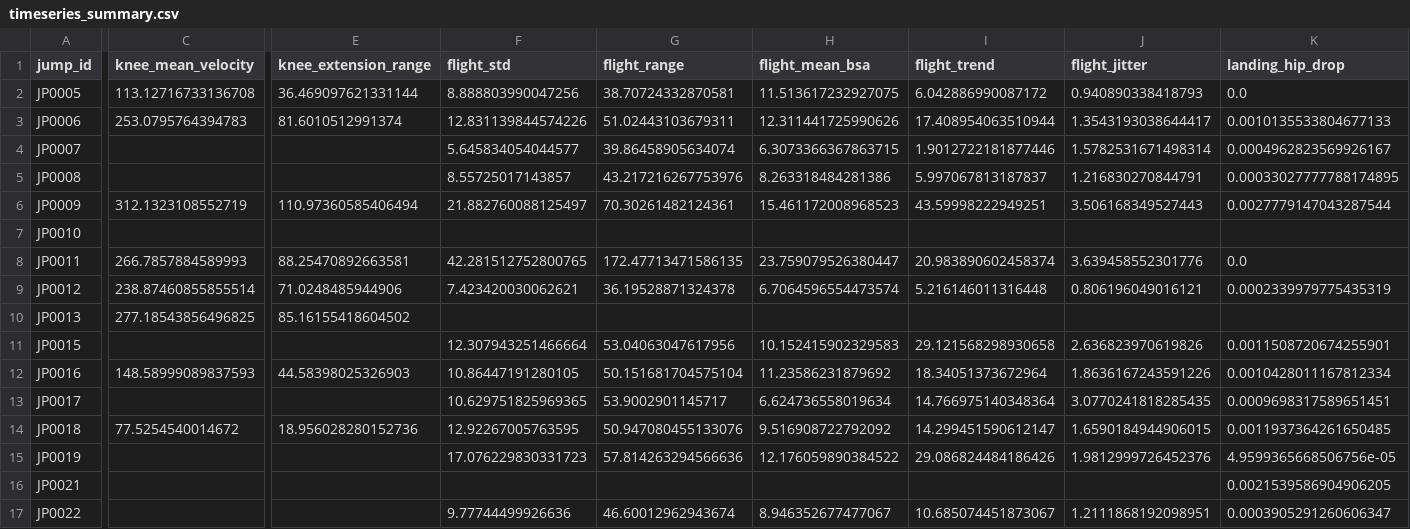
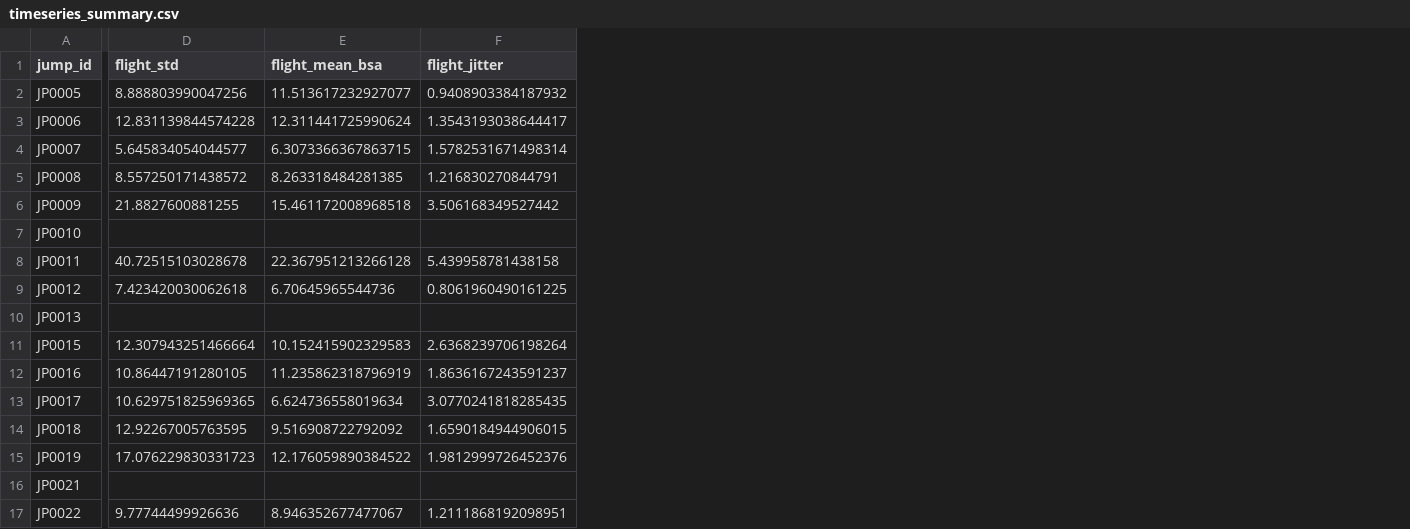
Before and after one commit to elisa-negrini/SkiProject-SportTech, a CSV file: metrics/timeseries_metrics/timeseries_summary.csv, drawn as a sheet; only a part is shown, gaps mark what is left out; removed rows and columns are numbered as before the commit, all else as after; the diff covers the shown part only; the diff names each change by its address in the sheet, - before the commit and + after, or states it on an @@ line.

```diff
--- a/metrics/timeseries_metrics/timeseries_summary.csv
+++ b/metrics/timeseries_metrics/timeseries_summary.csv
-column C (knee_mean_velocity), rows 2-14: 113.12716733136708 | 253.0795764394783 |  |  | 312.1323108552719 |  | 266.7857884589993 | 238.87460855855514 | 277.18543856496825 |  | 148.58999089837593 |  | 77.5254540014672
-column E (knee_extension_range), rows 2-14: 36.469097621331144 | 81.6010512991374 |  |  | 110.97360585406494 |  | 88.25470892663581 | 71.0248485944906 | 85.16155418604502 |  | 44.58398025326903 |  | 18.956028280152736
-column G (flight_range), rows 2-17: 38.70724332870581 | 51.02443103679311 | 39.86458905634074 | 43.217216267753976 | 70.30261482124361 |  | 172.47713471586135 | 36.19528871324378 |  | 53.04063047617956 | 50.151681704575104 | 53.9002901145717 | 50.947080455133076 | 57.814263294566636 |  | 46.60012962943674
-column I (flight_trend), rows 2-17: 6.042886990087172 | 17.408954063510944 | 1.9012722181877446 | 5.997067813187837 | 43.59998222949251 |  | 20.983890602458374 | 5.216146011316448 |  | 29.121568298930658 | 18.34051373672964 | 14.766975140348364 | 14.299451590612147 | 29.086824484186426 |  | 10.685074451873067
-column K (landing_hip_drop), rows 2-17: 0.0 | 0.0010135533804677133 | 0.0004962823569926167 | 0.00033027777788174895 | 0.0027779147043287544 |  | 0.0 | 0.0002339979775435319 |  | 0.0011508720674255901 | 0.0010428011167812334 | 0.0009698317589651451 | 0.0011937364261650485 | 4.9599365668506756e-05 | 0.0021539586904906205 | 0.0003905291260606347
-E2 (flight_mean_bsa): 11.513617232927075
+E2 (flight_mean_bsa): 11.513617232927077
-F2 (flight_jitter): 0.940890338418793
+F2 (flight_jitter): 0.9408903384187932
-D3 (flight_std): 12.831139844574226
+D3 (flight_std): 12.831139844574228
-E3 (flight_mean_bsa): 12.311441725990626
+E3 (flight_mean_bsa): 12.311441725990624
-D5 (flight_std): 8.55725017143857
+D5 (flight_std): 8.557250171438572
-E5 (flight_mean_bsa): 8.263318484281386
+E5 (flight_mean_bsa): 8.263318484281385
-D6 (flight_std): 21.882760088125497
+D6 (flight_std): 21.8827600881255
-E6 (flight_mean_bsa): 15.461172008968523
+E6 (flight_mean_bsa): 15.461172008968518
-F6 (flight_jitter): 3.506168349527443
+F6 (flight_jitter): 3.506168349527442
-D8 (flight_std): 42.281512752800765
+D8 (flight_std): 40.72515103028678
-E8 (flight_mean_bsa): 23.759079526380447
+E8 (flight_mean_bsa): 22.367951213266128
-F8 (flight_jitter): 3.639458552301776
+F8 (flight_jitter): 5.439958781438158
-D9 (flight_std): 7.423420030062621
+D9 (flight_std): 7.423420030062618
-E9 (flight_mean_bsa): 6.7064596554473574
+E9 (flight_mean_bsa): 6.70645965544736
-F9 (flight_jitter): 0.806196049016121
+F9 (flight_jitter): 0.8061960490161225
-F11 (flight_jitter): 2.636823970619826
+F11 (flight_jitter): 2.6368239706198264
-E12 (flight_mean_bsa): 11.23586231879692
+E12 (flight_mean_bsa): 11.235862318796919
-F12 (flight_jitter): 1.8636167243591226
+F12 (flight_jitter): 1.8636167243591237
```
Also changed, not shown: 1 added row, 2 removed rows, 1 removed column and 25 edited cells elsewhere in this file, metrics/core_metrics/metrics_summary_per_jump.csv, metrics/models/importance_Physical_Score_Gradient_Boosting.csv, 35 other files.
